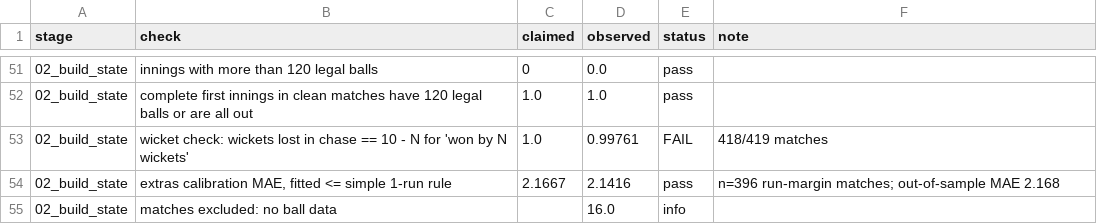
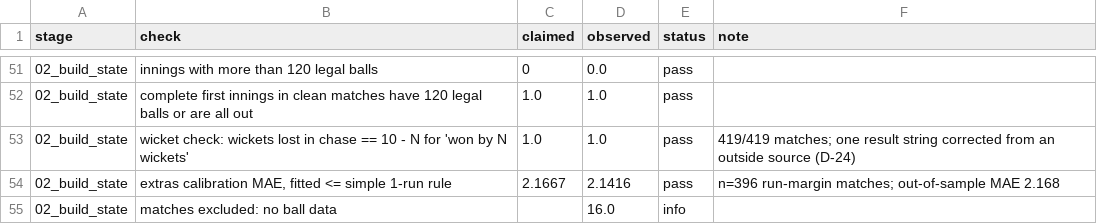
Before and after one commit to dhruvvvgg/superr-hackathon, a CSV file: outputs/tables/data_quality.csv, drawn as a sheet; only a part is shown, gaps mark what is left out.

```diff
--- a/outputs/tables/data_quality.csv
+++ b/outputs/tables/data_quality.csv
@@ -52,3 +52,3 @@ stage,check,claimed,observed,status,note
 02_build_state,complete first innings in clean matches have 120 legal balls or are all out,1.0,1.0,pass,
-02_build_state,wicket check: wickets lost in chase == 10 - N for 'won by N wickets',1.0,0.99761,FAIL,418/419 matches
+02_build_state,wicket check: wickets lost in chase == 10 - N for 'won by N wickets',1.0,1.0,pass,419/419 matches; one result string corrected from an outside source (D-24)
 02_build_state,"extras calibration MAE, fitted <= simple 1-run rule",2.1667,2.1416,pass,n=396 run-margin matches; out-of-sample MAE 2.168
```
Also changed, not shown: 7 other files.
